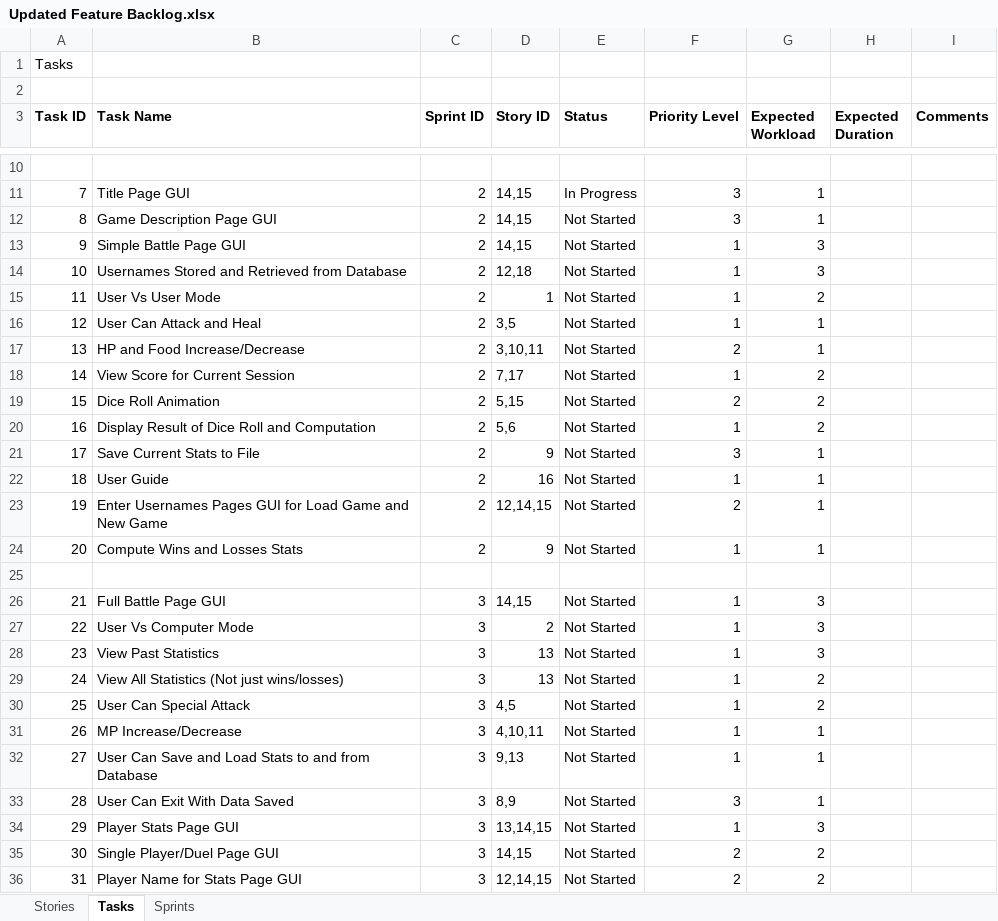
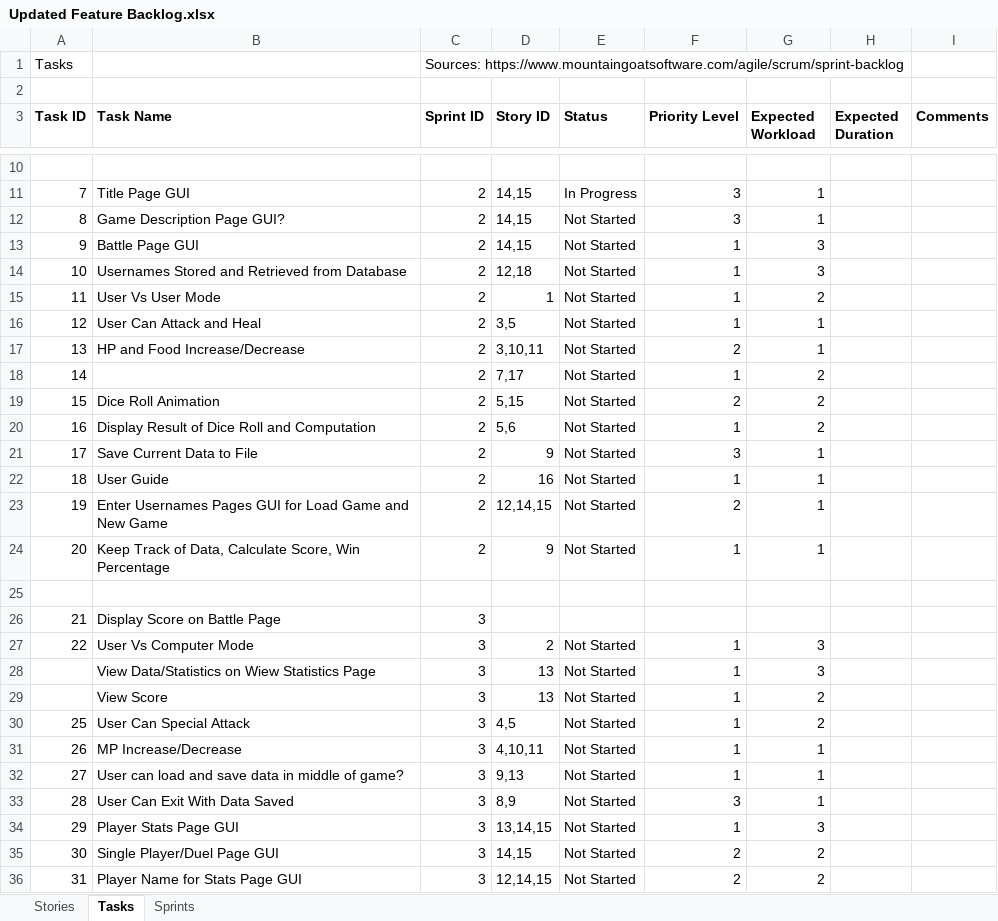
Before and after one commit to elanmarkov/cse360project, an Excel workbook: Updated Feature Backlog.xlsx, sheet Tasks, drawn as a sheet; only a part is shown, gaps mark what is left out; values as stored, in another font and other column widths than the file's, no borders; the diff covers the shown part only; the diff names each change by its address in the sheet, - before the commit and + after, or states it on an @@ line.

Commit message:
Add few changes to backlog.

```diff
--- a/Updated Feature Backlog.xlsx (sheet Tasks)
+++ b/Updated Feature Backlog.xlsx (sheet Tasks)
-C1 (Sprint ID): (empty)
+C1 (Sprint ID): Sources: https://www.mountaingoatsoftware.com/agile/scrum/sprint-backlog
-B12 (Task Name): Game Description Page GUI
+B12 (Task Name): Game Description Page GUI?
-B13 (Task Name): Simple Battle Page GUI
+B13 (Task Name): Battle Page GUI
-B18 (Task Name): View Score for Current Session
+B18 (Task Name): (empty)
-B21 (Task Name): Save Current Stats to File
+B21 (Task Name): Save Current Data to File
-B24 (Task Name): Compute Wins and Losses Stats
+B24 (Task Name): Keep Track of Data, Calculate Score, Win Percentage
-B26 (Task Name): Full Battle Page GUI
+B26 (Task Name): Display Score on Battle Page
-D26 (Story ID): 14,15
+D26 (Story ID): (empty)
-E26 (Status): Not Started
+E26 (Status): (empty)
-F26 (Priority Level): 1
+F26 (Priority Level): (empty)
-G26 (Expected Workload): 3
+G26 (Expected Workload): (empty)
-A28 (Task ID): 23
+A28 (Task ID): (empty)
-B28 (Task Name): View Past Statistics
+B28 (Task Name): View Data/Statistics on Wiew Statistics Page
-A29 (Task ID): 24
+A29 (Task ID): (empty)
-B29 (Task Name): View All Statistics (Not just wins/losses)
+B29 (Task Name): View Score
-B32 (Task Name): User Can Save and Load Stats to and from Database
+B32 (Task Name): User can load and save data in middle of game?
```
Also changed, not shown: 3 edited cells elsewhere in this sheet, sheet Stories.
